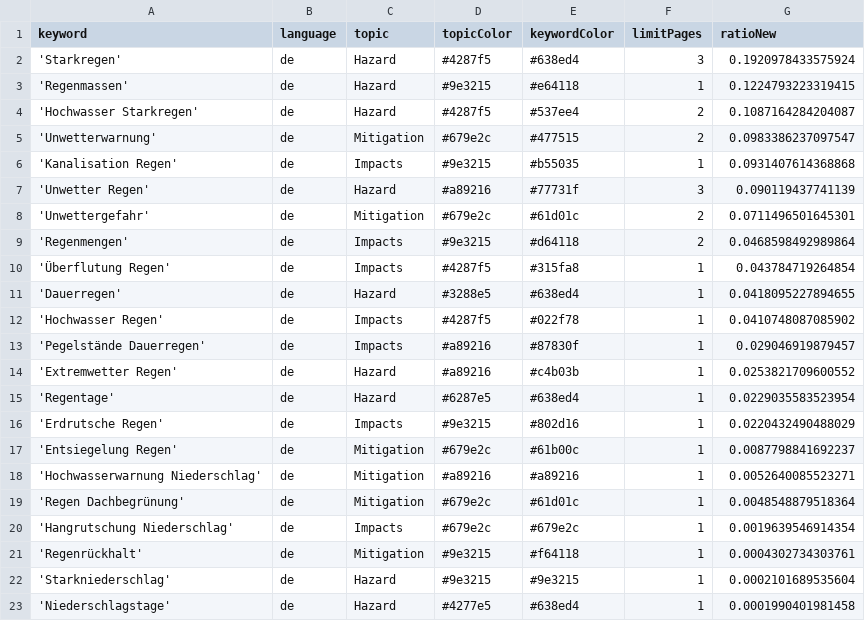
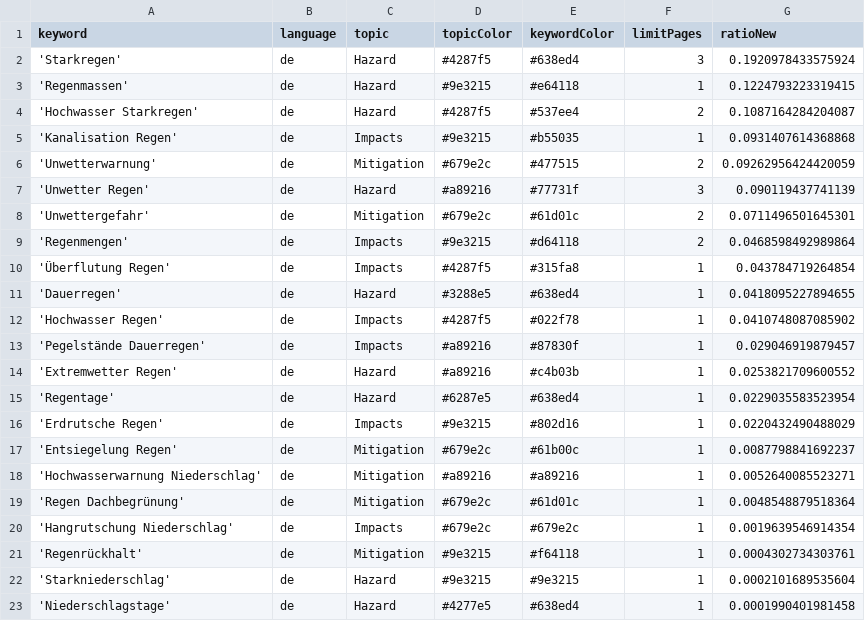
Before and after one commit to jannikdo28-news/RainIsComing, a CSV file: keywords.csv, drawn as a sheet; removed rows and columns are numbered as before the commit, all else as after; the diff names each change by its address in the sheet, - before the commit and + after, or states it on an @@ line.

```diff
--- a/keywords.csv
+++ b/keywords.csv
-row 5: 'Unwetterwarnung' | de | Mitigation | #679e2c | #477515 | 2 | 0.0983386237097547
+row 6: 'Unwetterwarnung' | de | Mitigation | #679e2c | #477515 | 2 | 0.09262956424420059
```
Also changed, not shown: csv/news_2026_05.csv, csv/news_2026_06.csv.
